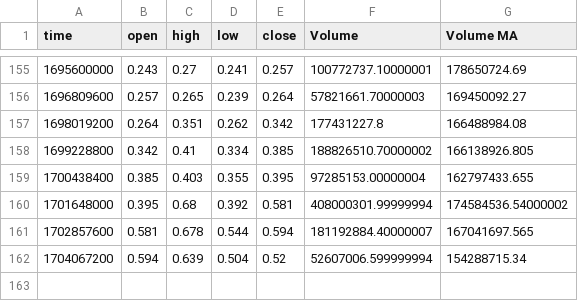
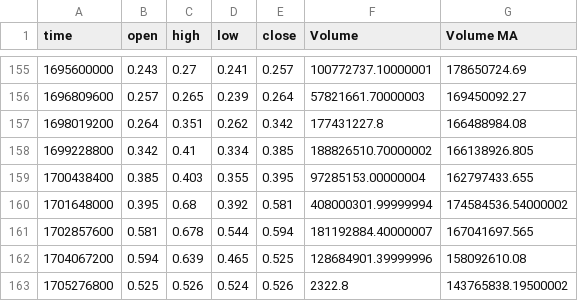
Before and after one commit to Vreckovka/CTKS_Chart, a CSV file: Data/BINANCE ADAUSD, 2W.csv, drawn as a sheet; only a part is shown, gaps mark what is left out.

```diff
--- a/Data/BINANCE ADAUSD, 2W.csv
+++ b/Data/BINANCE ADAUSD, 2W.csv
@@ -161,2 +161,3 @@ time,open,high,low,close,Volume,Volume MA
 1702857600,0.581,0.678,0.544,0.594,181192884.40000007,167041697.565
-1704067200,0.594,0.639,0.504,0.52,52607006.599999994,154288715.34
+1704067200,0.594,0.639,0.465,0.525,128684901.39999996,158092610.08
+1705276800,0.525,0.526,0.524,0.526,2322.8,143765838.19500002
```
Also changed, not shown: Data/BINANCE ADAUSD, 12M.csv, Data/BINANCE ADAUSD, 1M.csv, 13 other files.
